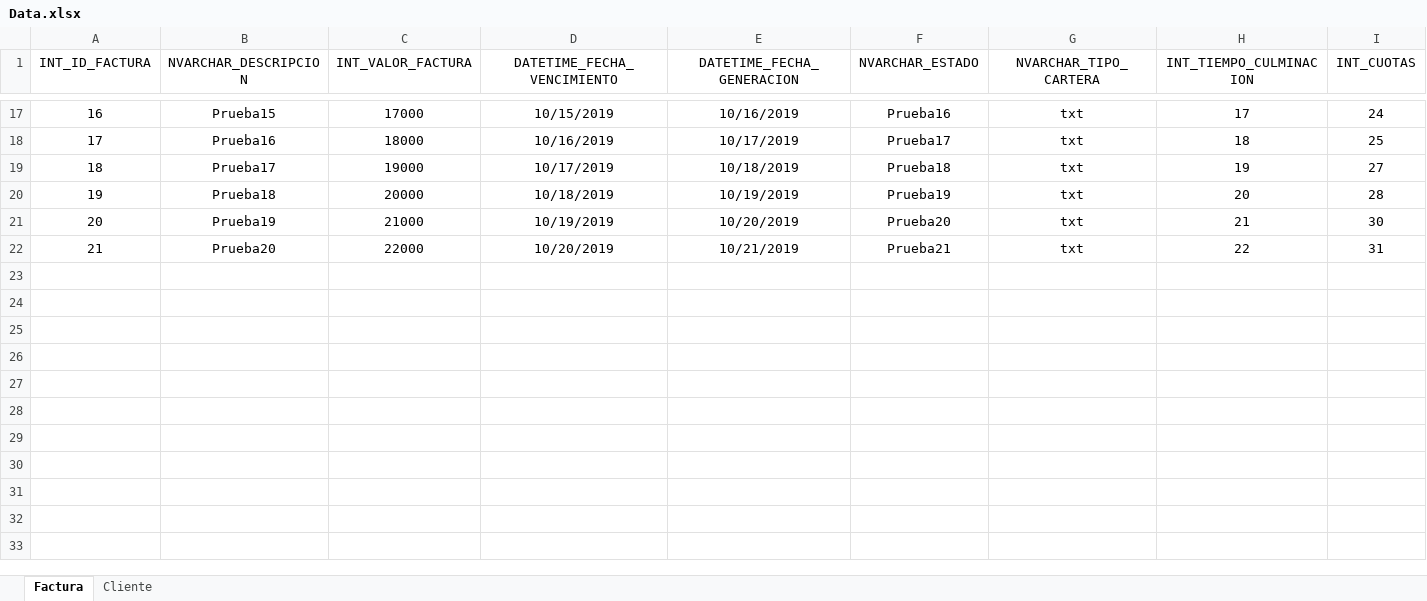
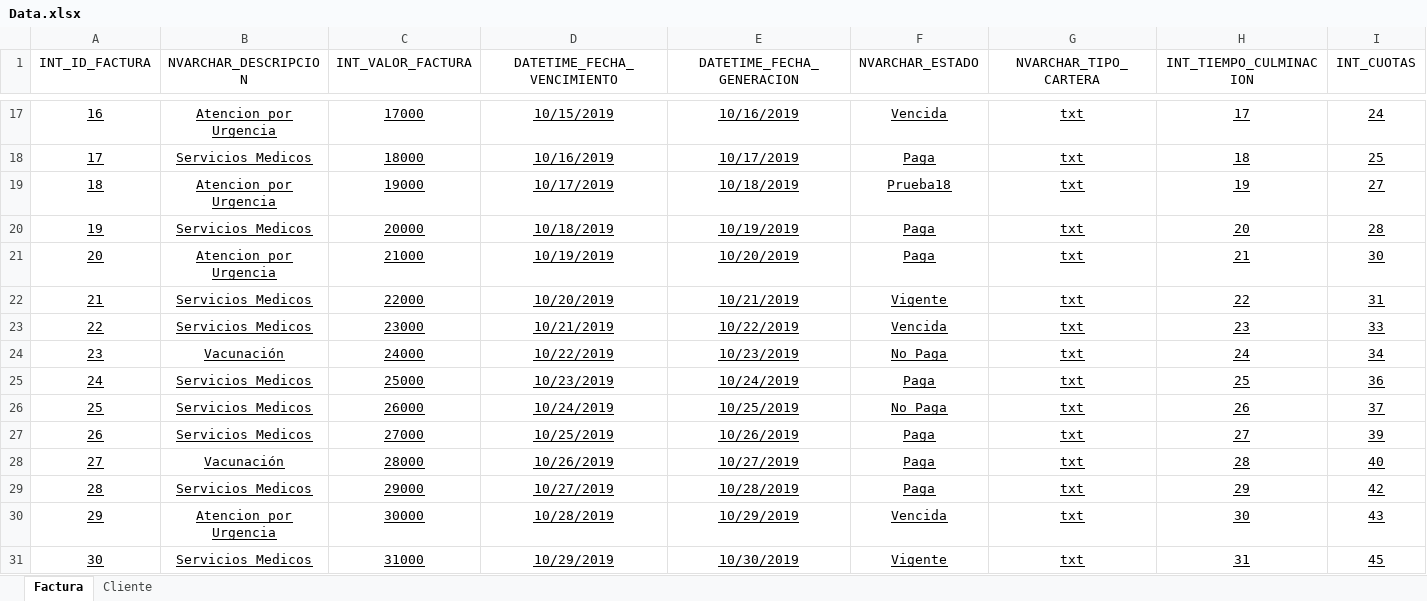
Before and after one commit to Mateo-valencia/Cartera, an Excel workbook: web/files/Data.xlsx, sheet Factura, drawn as a sheet; only a part is shown, gaps mark what is left out; values as stored, in another font and other column widths than the file's, no borders; table styles not drawn; rows hold the shown columns only; the diff covers the shown part only; the diff names each change by its address in the sheet, - before the commit and + after, or states it on an @@ line.

```diff
--- a/web/files/Data.xlsx (sheet Factura)
+++ b/web/files/Data.xlsx (sheet Factura)
-A17:I22 underline: off
+A17:I22 underline: on
-B17 (NVARCHAR_DESCRIPCION): Prueba15
+B17 (NVARCHAR_DESCRIPCION): Atencion por Urgencia
-F17 (NVARCHAR_ESTADO): Prueba16
+F17 (NVARCHAR_ESTADO): Vencida
-B18 (NVARCHAR_DESCRIPCION): Prueba16
+B18 (NVARCHAR_DESCRIPCION): Servicios Medicos
-F18 (NVARCHAR_ESTADO): Prueba17
+F18 (NVARCHAR_ESTADO): Paga
-B19 (NVARCHAR_DESCRIPCION): Prueba17
+B19 (NVARCHAR_DESCRIPCION): Atencion por Urgencia
-B20 (NVARCHAR_DESCRIPCION): Prueba18
+B20 (NVARCHAR_DESCRIPCION): Servicios Medicos
-F20 (NVARCHAR_ESTADO): Prueba19
+F20 (NVARCHAR_ESTADO): Paga
-B21 (NVARCHAR_DESCRIPCION): Prueba19
+B21 (NVARCHAR_DESCRIPCION): Atencion por Urgencia
-F21 (NVARCHAR_ESTADO): Prueba20
+F21 (NVARCHAR_ESTADO): Paga
-B22 (NVARCHAR_DESCRIPCION): Prueba20
+B22 (NVARCHAR_DESCRIPCION): Servicios Medicos
-F22 (NVARCHAR_ESTADO): Prueba21
+F22 (NVARCHAR_ESTADO): Vigente
+row 23: 22 | Servicios Medicos | 23000 | 10/21/2019 | 10/22/2019 | Vencida | txt | 23 | 33
+row 24: 23 | Vacunación | 24000 | 10/22/2019 | 10/23/2019 | No Paga | txt | 24 | 34
+row 25: 24 | Servicios Medicos | 25000 | 10/23/2019 | 10/24/2019 | Paga | txt | 25 | 36
+row 26: 25 | Servicios Medicos | 26000 | 10/24/2019 | 10/25/2019 | No Paga | txt | 26 | 37
+row 27: 26 | Servicios Medicos | 27000 | 10/25/2019 | 10/26/2019 | Paga | txt | 27 | 39
+row 28: 27 | Vacunación | 28000 | 10/26/2019 | 10/27/2019 | Paga | txt | 28 | 40
+row 29: 28 | Servicios Medicos | 29000 | 10/27/2019 | 10/28/2019 | Paga | txt | 29 | 42
+row 30: 29 | Atencion por Urgencia | 30000 | 10/28/2019 | 10/29/2019 | Vencida | txt | 30 | 43
+row 31: 30 | Servicios Medicos | 31000 | 10/29/2019 | 10/30/2019 | Vigente | txt | 31 | 45
```
Also changed, not shown: 30 edited cells and cell formats elsewhere in this sheet, sheet Cliente, 13 other files.
